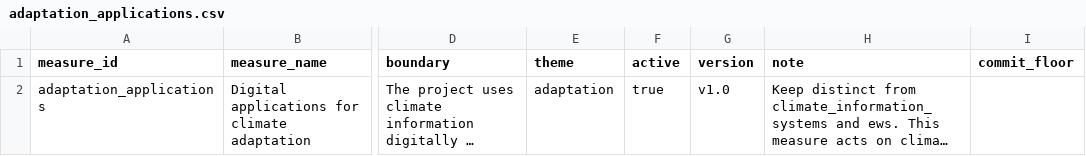
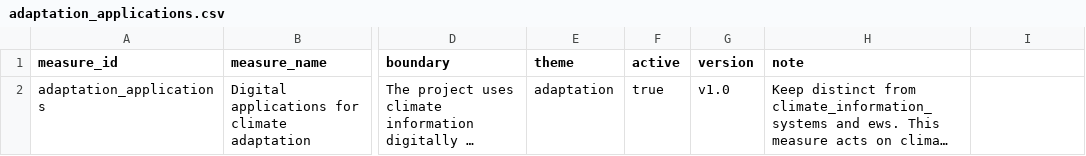
Before and after one commit to devvartpoddar/wbg-digital-resilience, a CSV file: analysis/labels/adaptation_applications.csv, drawn as a sheet; only a part is shown, gaps mark what is left out; long unchanged cells end in …; the diff names each change by its address in the sheet, - before the commit and + after, or states it on an @@ line.

```diff
--- a/analysis/labels/adaptation_applications.csv
+++ b/analysis/labels/adaptation_applications.csv
-I1: commit_floor
+I1: (empty)
```
Also changed, not shown: analysis/labels/backup_power.csv, analysis/labels/ews.csv, 31 other files.
